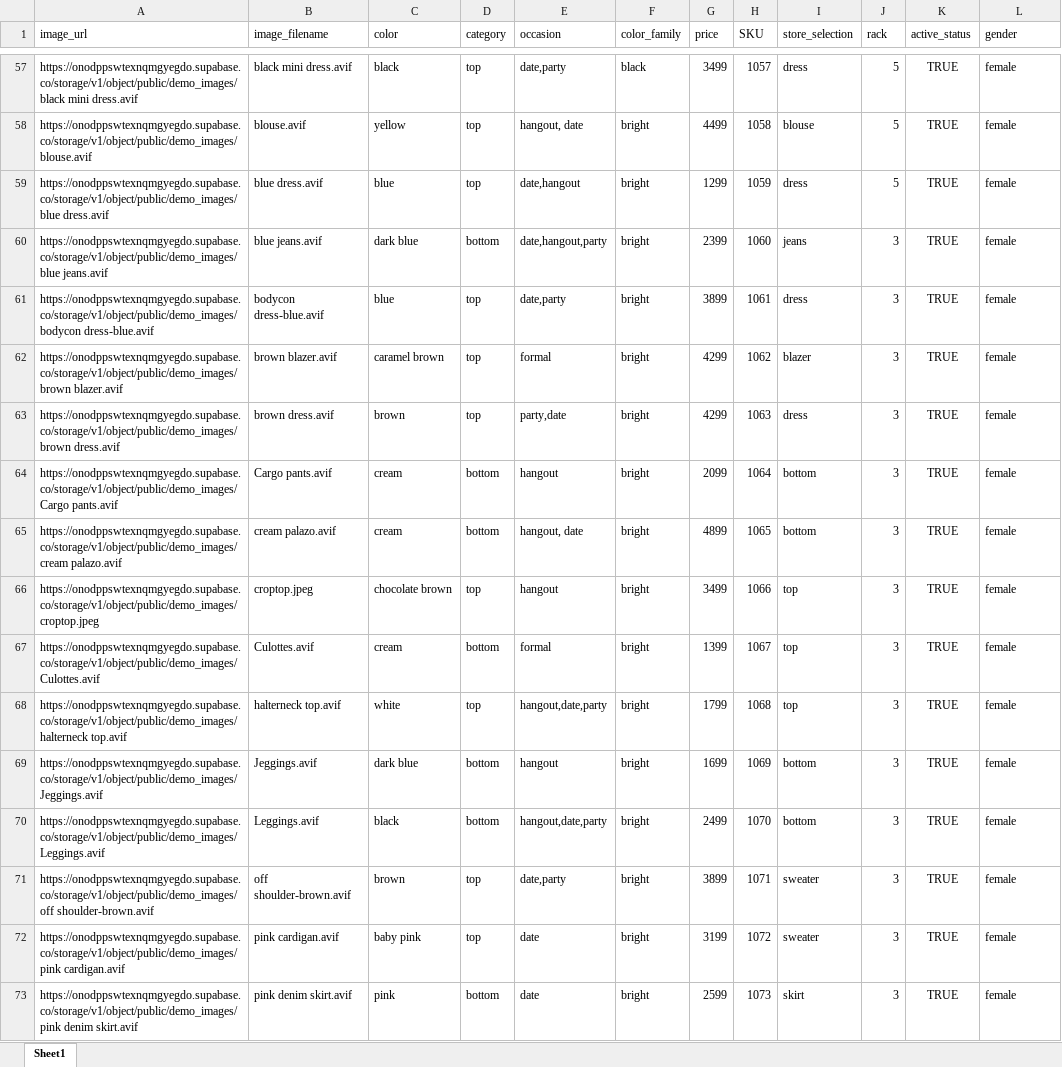
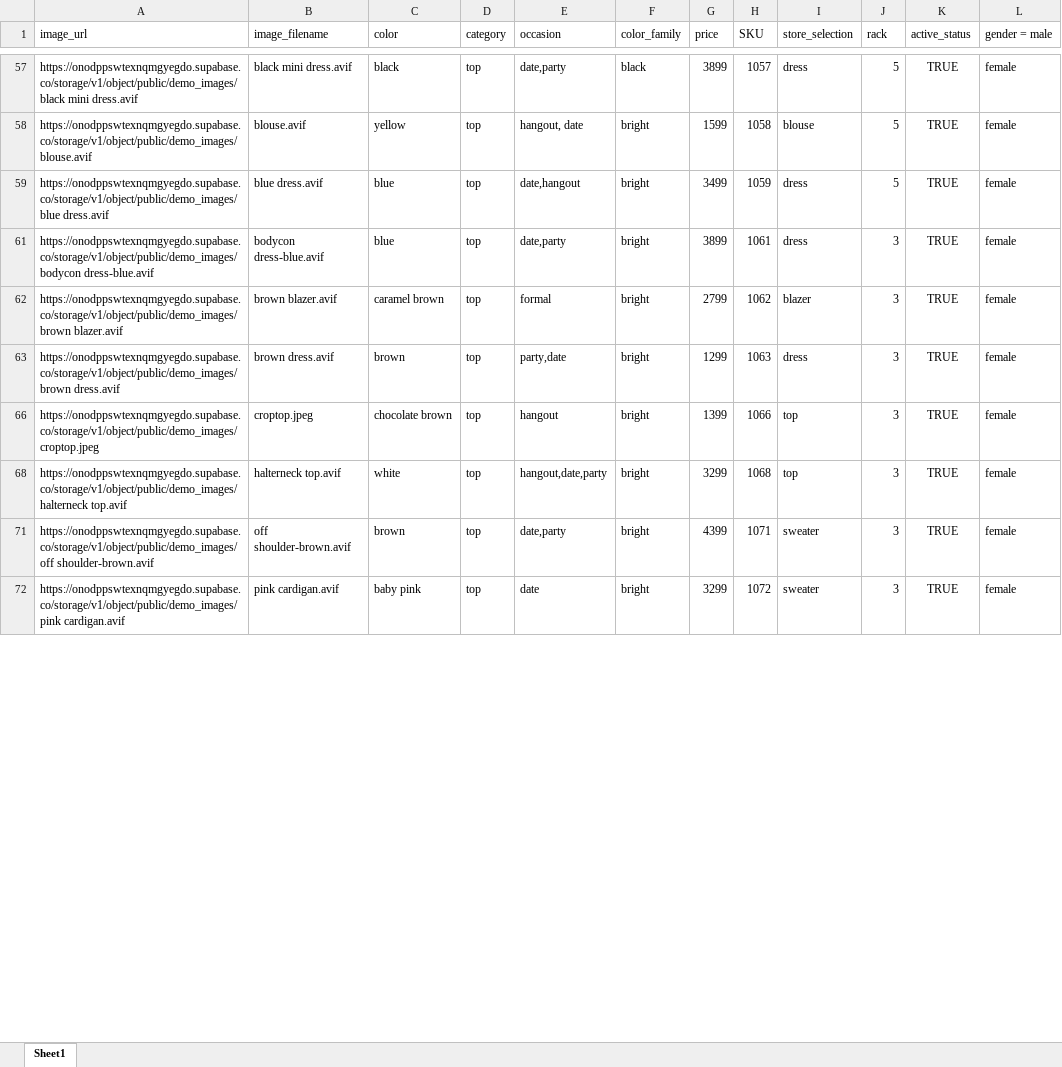
Before and after one commit to aryannn15/styleshop_backend, an Excel workbook: styleshop.xlsx, sheet Sheet1, drawn as a sheet; only a part is shown, gaps mark what is left out; values as stored, in another font and other column widths than the file's, no borders; removed rows and columns are numbered as before the commit, all else as after; the diff covers the shown part only; the diff names each change by its address in the sheet, - before the commit and + after, or states it on an @@ line.

```diff
--- a/styleshop.xlsx (sheet Sheet1)
+++ b/styleshop.xlsx (sheet Sheet1)
-L1: gender
+L1: gender = male
-G57 (price): 3499
+G57 (price): 3899
-G58 (price): 4499
+G58 (price): 1599
-G59 (price): 1299
+G59 (price): 3499
-row 60: https://onodppswtexnqmgyegdo.supabase.co/storage/v1/object/public/demo_images/blue jeans.avif | blue jeans.avif | dark blue | bottom | date,hangout,party | bright | 2399 | 1060 | jeans | 3 | TRUE | female
-G62 (price): 4299
+G62 (price): 2799
-G63 (price): 4299
+G63 (price): 1299
-row 64: https://onodppswtexnqmgyegdo.supabase.co/storage/v1/object/public/demo_images/Cargo pants.avif | Cargo pants.avif | cream | bottom | hangout | bright | 2099 | 1064 | bottom | 3 | TRUE | female
-row 65: https://onodppswtexnqmgyegdo.supabase.co/storage/v1/object/public/demo_images/cream palazo.avif | cream palazo.avif | cream | bottom | hangout, date | bright | 4899 | 1065 | bottom | 3 | TRUE | female
-G66 (price): 3499
+G66 (price): 1399
-row 67: https://onodppswtexnqmgyegdo.supabase.co/storage/v1/object/public/demo_images/Culottes.avif | Culottes.avif | cream | bottom | formal | bright | 1399 | 1067 | top | 3 | TRUE | female
-G68 (price): 1799
+G68 (price): 3299
@@ row 69 hidden: https://onodppswtexnqmgyegdo.supabase.co/storage/v1/object/public/demo_images/Jeggings.avif | Jeggings.avif | dark blue | bottom | hangout | bright | 1699 | 1069 | bottom | 3 | TRUE | female @@
-row 70: https://onodppswtexnqmgyegdo.supabase.co/storage/v1/object/public/demo_images/Leggings.avif | Leggings.avif | black | bottom | hangout,date,party | bright | 2499 | 1070 | bottom | 3 | TRUE | female
-G71 (price): 3899
+G71 (price): 4399
-G72 (price): 3199
+G72 (price): 3299
-row 73: https://onodppswtexnqmgyegdo.supabase.co/storage/v1/object/public/demo_images/pink denim skirt.avif | pink denim skirt.avif | pink | bottom | date | bright | 2599 | 1073 | skirt | 3 | TRUE | female
```
Also changed, not shown: 13 added rows, 15 removed rows, 2 hidden or unhidden rows and 48 edited cells elsewhere in this sheet, hidden cells.
